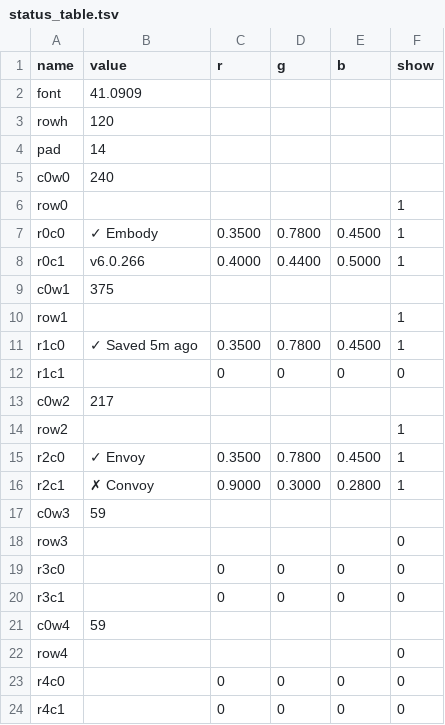
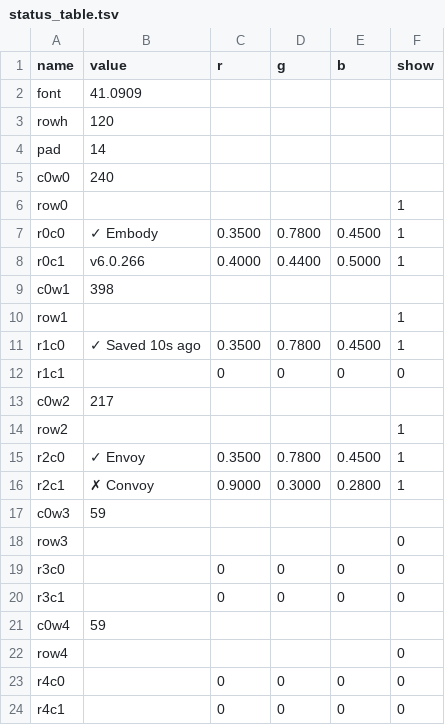
Before and after one commit to vsvisualsubstance-source/TD4PatchDeck, a TSV file: Embody1/viz_status/status_table.tsv, drawn as a sheet.

```diff
--- a/Embody1/viz_status/status_table.tsv
+++ b/Embody1/viz_status/status_table.tsv
@@ -8,5 +8,5 @@ r0c0	✓ Embody	0.3500	0.7800	0.4500	1
 r0c1	v6.0.266	0.4000	0.4400	0.5000	1
-c0w1	375				
+c0w1	398				
 row1					1
-r1c0	✓ Saved 5m ago	0.3500	0.7800	0.4500	1
+r1c0	✓ Saved 10s ago	0.3500	0.7800	0.4500	1
 r1c1		0	0	0	0
```
Also changed, not shown: externalizations.tsv, 10 other files.
